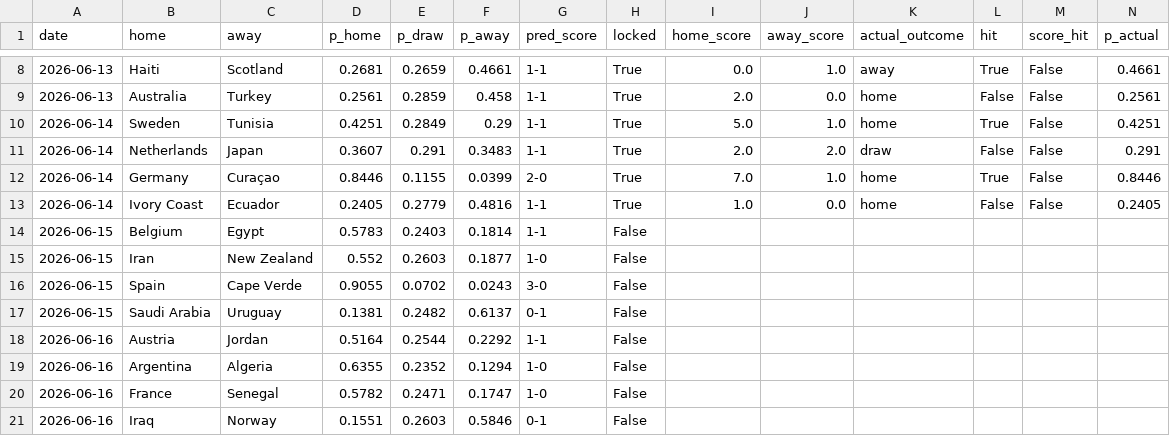
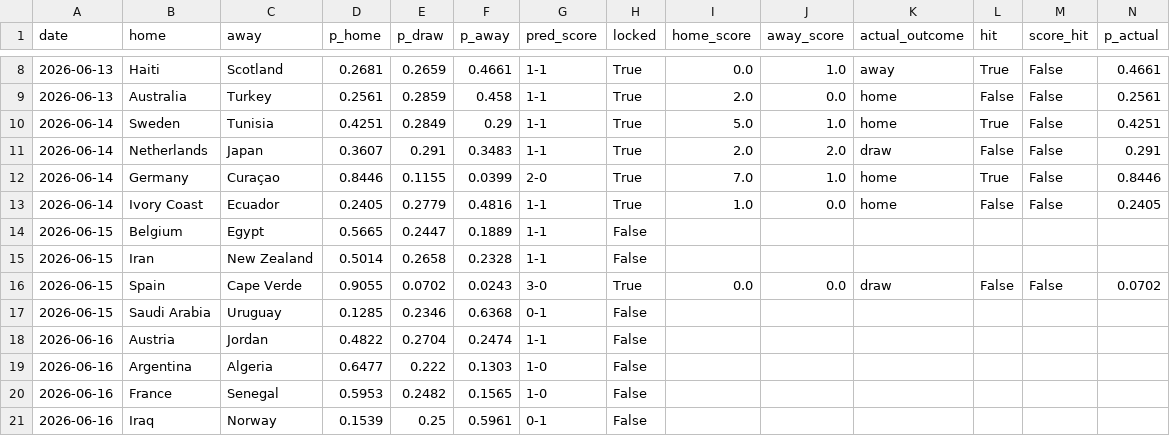
Before and after one commit to JustusVermaakSkystrm/ig-trading-bot, a CSV file: worldcup/outputs/prediction_log.csv, drawn as a sheet; only a part is shown, gaps mark what is left out; the diff covers the shown part only.

```diff
--- a/worldcup/outputs/prediction_log.csv
+++ b/worldcup/outputs/prediction_log.csv
@@ -13,9 +13,9 @@ date,home,away,p_home,p_draw,p_away,pred_score,locked,home_score,away_score,actu
 2026-06-14,Ivory Coast,Ecuador,0.2405,0.2779,0.4816,1-1,True,1.0,0.0,home,False,False,0.2405
-2026-06-15,Belgium,Egypt,0.5783,0.2403,0.1814,1-1,False,,,,,,
-2026-06-15,Iran,New Zealand,0.552,0.2603,0.1877,1-0,False,,,,,,
-2026-06-15,Spain,Cape Verde,0.9055,0.0702,0.0243,3-0,False,,,,,,
-2026-06-15,Saudi Arabia,Uruguay,0.1381,0.2482,0.6137,0-1,False,,,,,,
-2026-06-16,Austria,Jordan,0.5164,0.2544,0.2292,1-1,False,,,,,,
-2026-06-16,Argentina,Algeria,0.6355,0.2352,0.1294,1-0,False,,,,,,
-2026-06-16,France,Senegal,0.5782,0.2471,0.1747,1-0,False,,,,,,
-2026-06-16,Iraq,Norway,0.1551,0.2603,0.5846,0-1,False,,,,,,
+2026-06-15,Belgium,Egypt,0.5665,0.2447,0.1889,1-1,False,,,,,,
+2026-06-15,Iran,New Zealand,0.5014,0.2658,0.2328,1-1,False,,,,,,
+2026-06-15,Spain,Cape Verde,0.9055,0.0702,0.0243,3-0,True,0.0,0.0,draw,False,False,0.0702
+2026-06-15,Saudi Arabia,Uruguay,0.1285,0.2346,0.6368,0-1,False,,,,,,
+2026-06-16,Austria,Jordan,0.4822,0.2704,0.2474,1-1,False,,,,,,
+2026-06-16,Argentina,Algeria,0.6477,0.222,0.1303,1-0,False,,,,,,
+2026-06-16,France,Senegal,0.5953,0.2482,0.1565,1-0,False,,,,,,
+2026-06-16,Iraq,Norway,0.1539,0.25,0.5961,0-1,False,,,,,,
```
Also changed, not shown: 162 edited cells elsewhere in this file, worldcup/data/accepted_results.csv, worldcup/data/official_results.csv, 9 other files.
